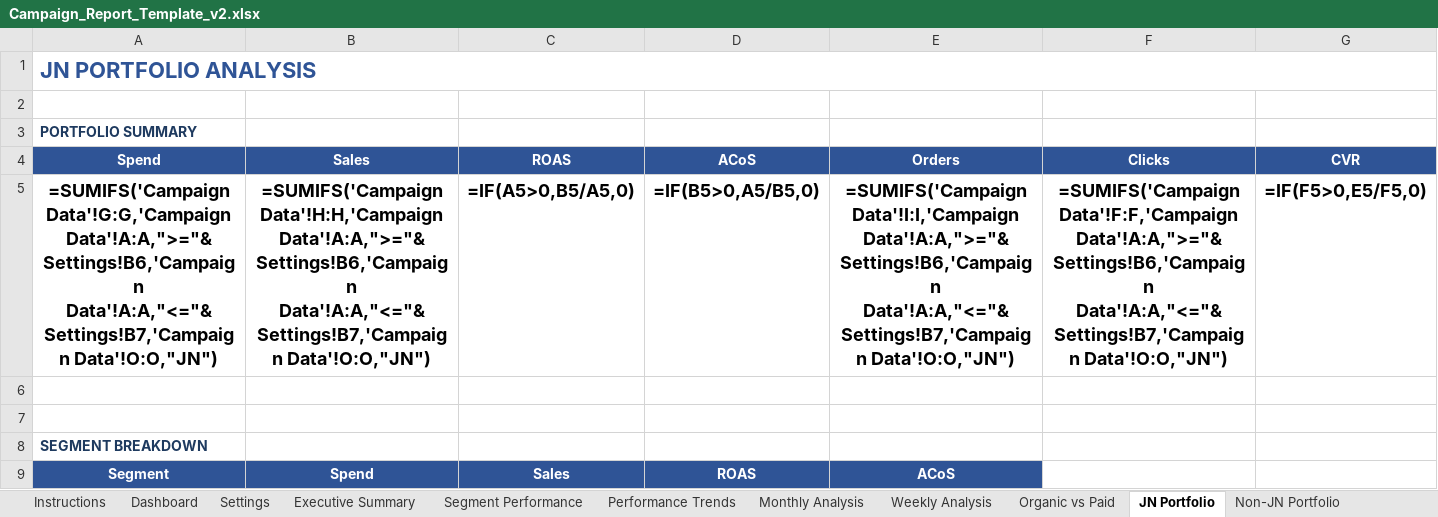
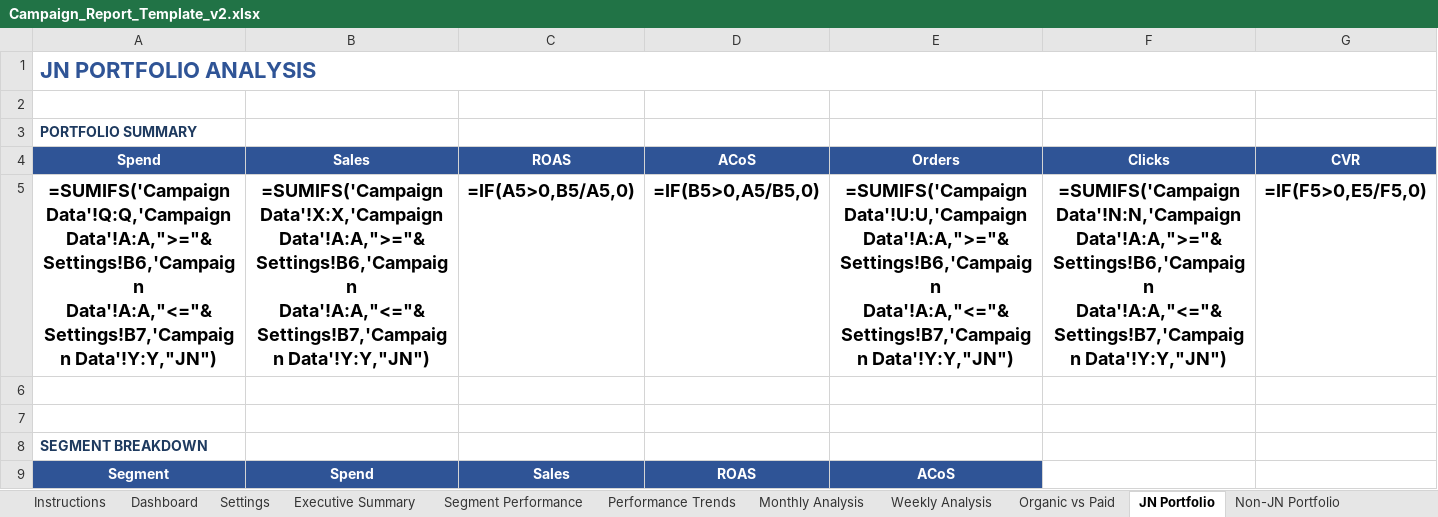
Before and after one commit to krellgit/Excel-Reporting-JN-ERJN, an Excel workbook: Campaign_Report_Template_v2.xlsx, sheet JN Portfolio, drawn as a sheet; only a part is shown; values as stored, in another font and other column widths than the file's, no borders; formulas without a stored value are shown as written; the diff covers the shown part only; the diff names each change by its address in the sheet, - before the commit and + after, or states it on an @@ line.

```diff
--- a/Campaign_Report_Template_v2.xlsx (sheet JN Portfolio)
+++ b/Campaign_Report_Template_v2.xlsx (sheet JN Portfolio)
-A5 (Spend): =SUMIFS('Campaign Data'!G:G,'Campaign Data'!A:A,">="&Settings!B6,'Campaign Data'!A:A,"<="&Settings!B7,'Campaign Data'!O:O,"JN")
+A5 (Spend): =SUMIFS('Campaign Data'!Q:Q,'Campaign Data'!A:A,">="&Settings!B6,'Campaign Data'!A:A,"<="&Settings!B7,'Campaign Data'!Y:Y,"JN")
-B5 (Sales): =SUMIFS('Campaign Data'!H:H,'Campaign Data'!A:A,">="&Settings!B6,'Campaign Data'!A:A,"<="&Settings!B7,'Campaign Data'!O:O,"JN")
+B5 (Sales): =SUMIFS('Campaign Data'!X:X,'Campaign Data'!A:A,">="&Settings!B6,'Campaign Data'!A:A,"<="&Settings!B7,'Campaign Data'!Y:Y,"JN")
-E5 (Orders): =SUMIFS('Campaign Data'!I:I,'Campaign Data'!A:A,">="&Settings!B6,'Campaign Data'!A:A,"<="&Settings!B7,'Campaign Data'!O:O,"JN")
+E5 (Orders): =SUMIFS('Campaign Data'!U:U,'Campaign Data'!A:A,">="&Settings!B6,'Campaign Data'!A:A,"<="&Settings!B7,'Campaign Data'!Y:Y,"JN")
-F5 (Clicks): =SUMIFS('Campaign Data'!F:F,'Campaign Data'!A:A,">="&Settings!B6,'Campaign Data'!A:A,"<="&Settings!B7,'Campaign Data'!O:O,"JN")
+F5 (Clicks): =SUMIFS('Campaign Data'!N:N,'Campaign Data'!A:A,">="&Settings!B6,'Campaign Data'!A:A,"<="&Settings!B7,'Campaign Data'!Y:Y,"JN")
```
Also changed, not shown: 6 edited cells elsewhere in this sheet, sheet Business Data, sheet Campaign Data, sheet Segment Performance, sheet Non-JN Portfolio, sheet Dashboard, sheet Executive Summary, 2 more sheets, hidden cells, 3 other files.
